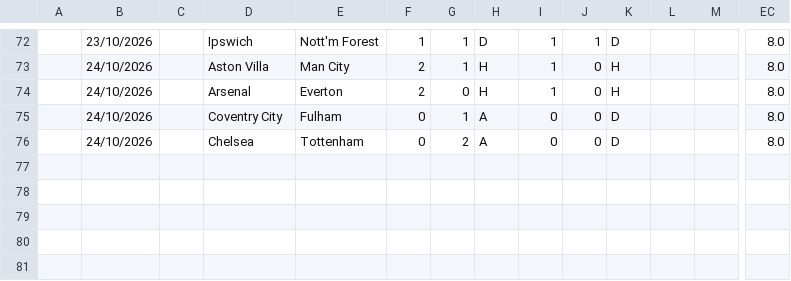
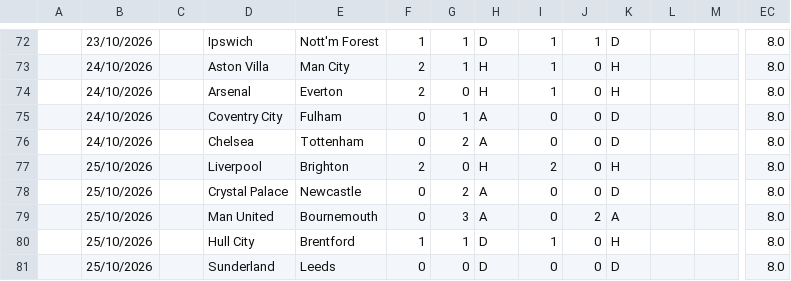
Before and after one commit to iFelice/SoccerMath2.0, a CSV file: SoccerMath/database/Premier_Live.csv, drawn as a sheet; only a part is shown, gaps mark what is left out; rows hold the shown columns only; the diff names each change by its address in the sheet, - before the commit and + after, or states it on an @@ line.

```diff
--- a/SoccerMath/database/Premier_Live.csv
+++ b/SoccerMath/database/Premier_Live.csv
+row 77:  | 25/10/2026 |  | Liverpool | Brighton | 2 | 0 | H | 2 | 0 | H |  |  | 8.0
+row 78:  | 25/10/2026 |  | Crystal Palace | Newcastle | 0 | 2 | A | 0 | 0 | D |  |  | 8.0
+row 79:  | 25/10/2026 |  | Man United | Bournemouth | 0 | 3 | A | 0 | 2 | A |  |  | 8.0
+row 80:  | 25/10/2026 |  | Hull City | Brentford | 1 | 1 | D | 1 | 0 | H |  |  | 8.0
+row 81:  | 25/10/2026 |  | Sunderland | Leeds | 0 | 0 | D | 0 | 0 | D |  |  | 8.0
```
Also changed, not shown: SoccerMath/database/Bundesliga_Live.csv, SoccerMath/database/LaLiga_Live.csv, 2 other files.
